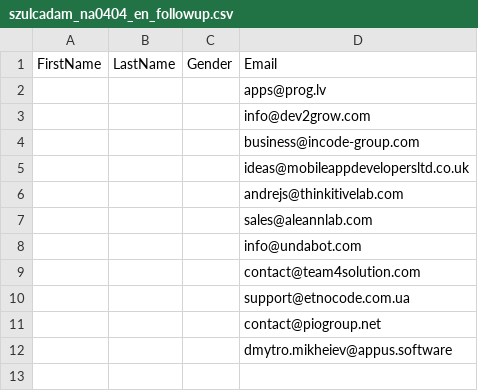
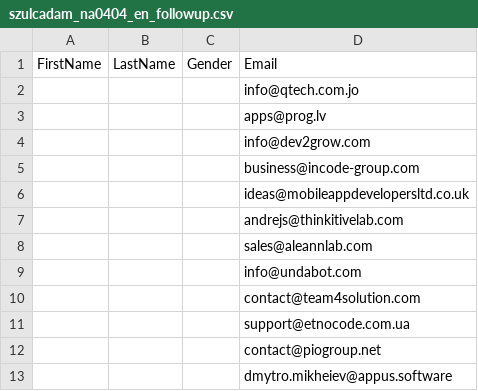
Before and after one commit to artur-gecko/scrapingtools, a CSV file: lists_for_subsequent_days/szulcadam_na0404_en_followup.csv, drawn as a sheet; the diff names each change by its address in the sheet, - before the commit and + after, or states it on an @@ line.

```diff
--- a/lists_for_subsequent_days/szulcadam_na0404_en_followup.csv
+++ b/lists_for_subsequent_days/szulcadam_na0404_en_followup.csv
+row 2:  |  |  | info@qtech.com.jo
```
Also changed, not shown: 1 other file.
